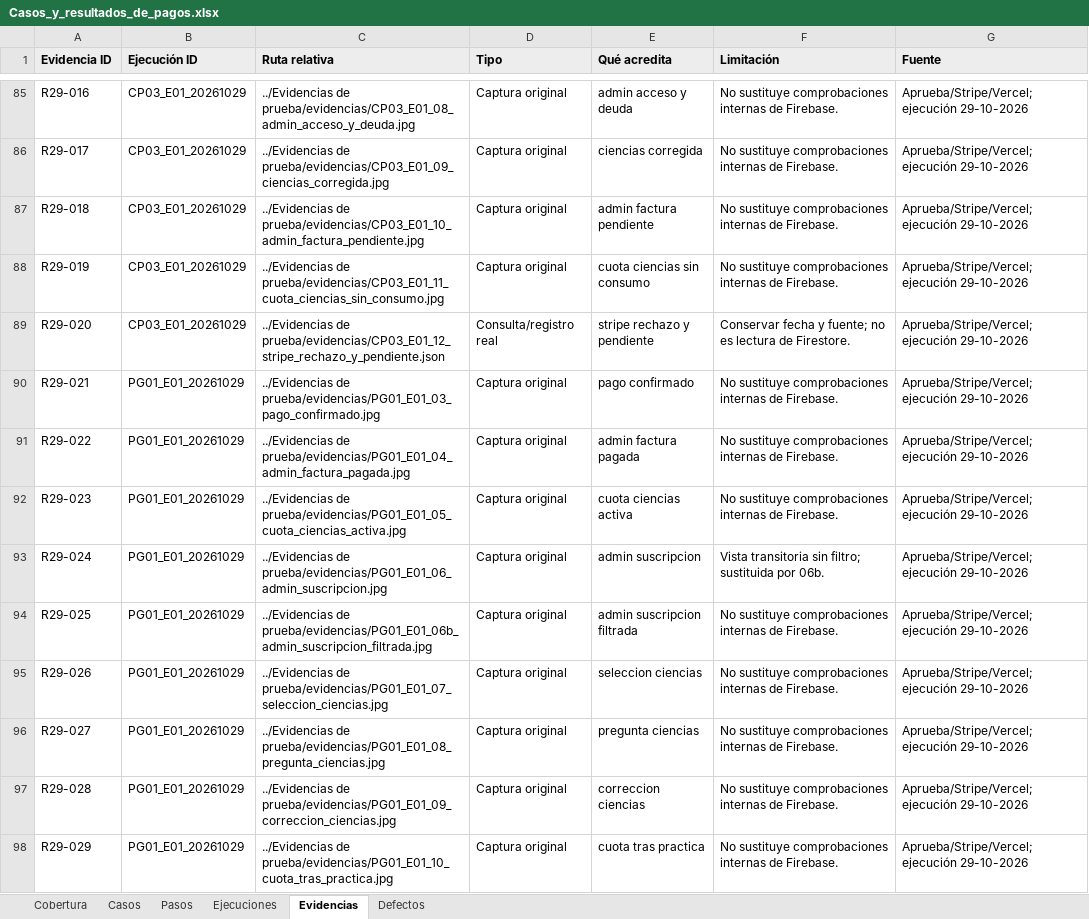
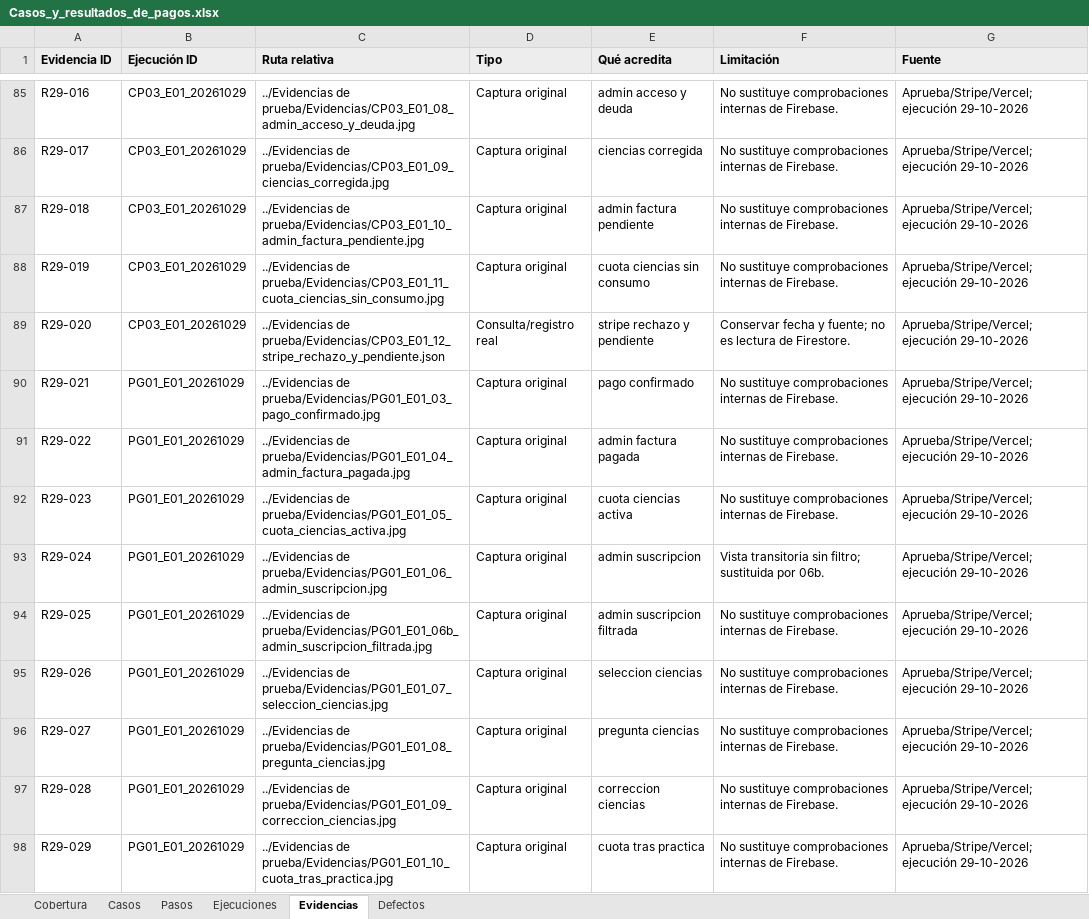
Before and after one commit to Cedenly/Capstone, an Excel workbook: Fase 2/Evidencias Proyecto/Evidencia de documentación/Resultados de las pruebas/Adjuntos/Casos_y_resultados_de_pagos.xlsx, sheet Evidencias, drawn as a sheet; only a part is shown, gaps mark what is left out; values as stored, in another font and other column widths than the file's, no borders; table styles not drawn; the diff covers the shown part only; the diff names each change by its address in the sheet, - before the commit and + after, or states it on an @@ line.

```diff
--- a/Fase 2/Evidencias Proyecto/Evidencia de documentación/Resultados de las pruebas/Adjuntos/Casos_y_resultados_de_pagos.xlsx (sheet Evidencias)
+++ b/Fase 2/Evidencias Proyecto/Evidencia de documentación/Resultados de las pruebas/Adjuntos/Casos_y_resultados_de_pagos.xlsx (sheet Evidencias)
-C85 (Ruta relativa): ../Evidencias de prueba/evidencias/CP03_E01_08_admin_acceso_y_deuda.jpg
+C85 (Ruta relativa): ../Evidencias de prueba/Evidencias/CP03_E01_08_admin_acceso_y_deuda.jpg
-C86 (Ruta relativa): ../Evidencias de prueba/evidencias/CP03_E01_09_ciencias_corregida.jpg
+C86 (Ruta relativa): ../Evidencias de prueba/Evidencias/CP03_E01_09_ciencias_corregida.jpg
-C87 (Ruta relativa): ../Evidencias de prueba/evidencias/CP03_E01_10_admin_factura_pendiente.jpg
+C87 (Ruta relativa): ../Evidencias de prueba/Evidencias/CP03_E01_10_admin_factura_pendiente.jpg
-C88 (Ruta relativa): ../Evidencias de prueba/evidencias/CP03_E01_11_cuota_ciencias_sin_consumo.jpg
+C88 (Ruta relativa): ../Evidencias de prueba/Evidencias/CP03_E01_11_cuota_ciencias_sin_consumo.jpg
-C89 (Ruta relativa): ../Evidencias de prueba/evidencias/CP03_E01_12_stripe_rechazo_y_pendiente.json
+C89 (Ruta relativa): ../Evidencias de prueba/Evidencias/CP03_E01_12_stripe_rechazo_y_pendiente.json
-C90 (Ruta relativa): ../Evidencias de prueba/evidencias/PG01_E01_03_pago_confirmado.jpg
+C90 (Ruta relativa): ../Evidencias de prueba/Evidencias/PG01_E01_03_pago_confirmado.jpg
-C91 (Ruta relativa): ../Evidencias de prueba/evidencias/PG01_E01_04_admin_factura_pagada.jpg
+C91 (Ruta relativa): ../Evidencias de prueba/Evidencias/PG01_E01_04_admin_factura_pagada.jpg
-C92 (Ruta relativa): ../Evidencias de prueba/evidencias/PG01_E01_05_cuota_ciencias_activa.jpg
+C92 (Ruta relativa): ../Evidencias de prueba/Evidencias/PG01_E01_05_cuota_ciencias_activa.jpg
-C93 (Ruta relativa): ../Evidencias de prueba/evidencias/PG01_E01_06_admin_suscripcion.jpg
+C93 (Ruta relativa): ../Evidencias de prueba/Evidencias/PG01_E01_06_admin_suscripcion.jpg
-C94 (Ruta relativa): ../Evidencias de prueba/evidencias/PG01_E01_06b_admin_suscripcion_filtrada.jpg
+C94 (Ruta relativa): ../Evidencias de prueba/Evidencias/PG01_E01_06b_admin_suscripcion_filtrada.jpg
-C95 (Ruta relativa): ../Evidencias de prueba/evidencias/PG01_E01_07_seleccion_ciencias.jpg
+C95 (Ruta relativa): ../Evidencias de prueba/Evidencias/PG01_E01_07_seleccion_ciencias.jpg
-C96 (Ruta relativa): ../Evidencias de prueba/evidencias/PG01_E01_08_pregunta_ciencias.jpg
+C96 (Ruta relativa): ../Evidencias de prueba/Evidencias/PG01_E01_08_pregunta_ciencias.jpg
-C97 (Ruta relativa): ../Evidencias de prueba/evidencias/PG01_E01_09_correccion_ciencias.jpg
+C97 (Ruta relativa): ../Evidencias de prueba/Evidencias/PG01_E01_09_correccion_ciencias.jpg
-C98 (Ruta relativa): ../Evidencias de prueba/evidencias/PG01_E01_10_cuota_tras_practica.jpg
+C98 (Ruta relativa): ../Evidencias de prueba/Evidencias/PG01_E01_10_cuota_tras_practica.jpg
```
Also changed, not shown: 80 edited cells elsewhere in this sheet.
